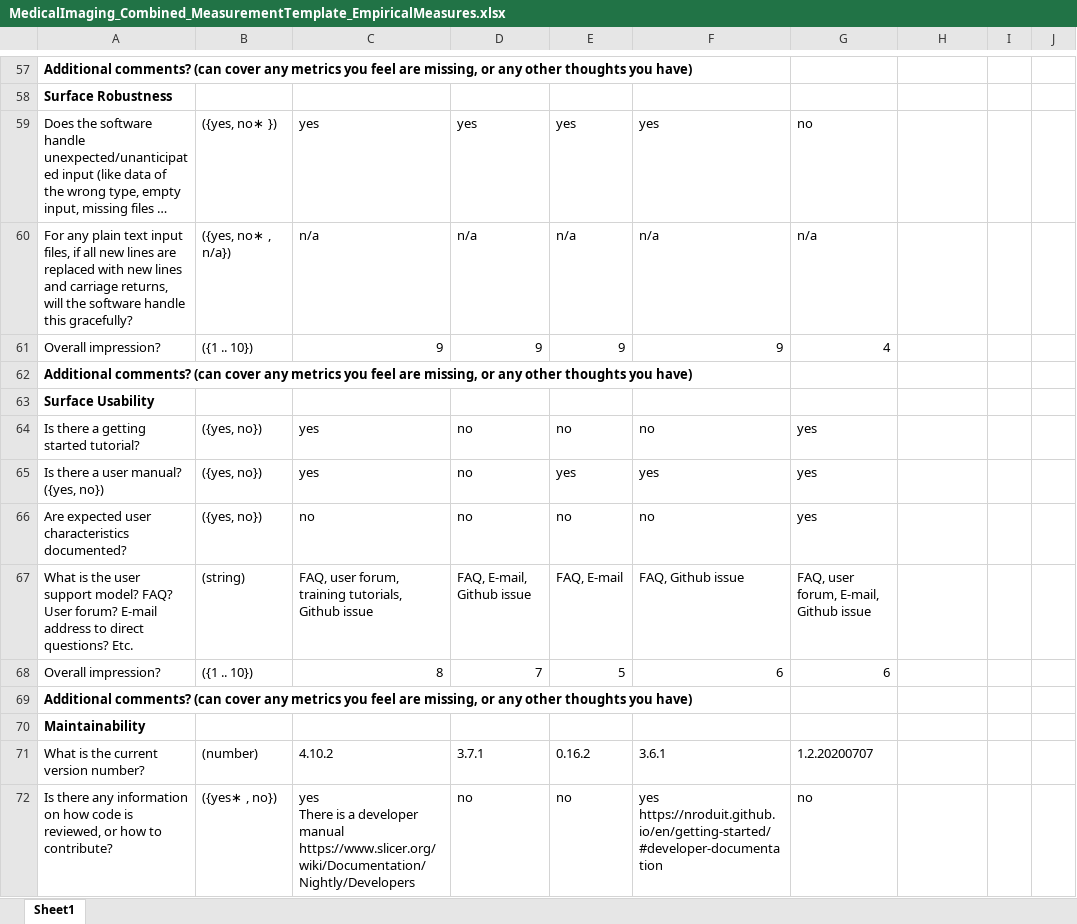
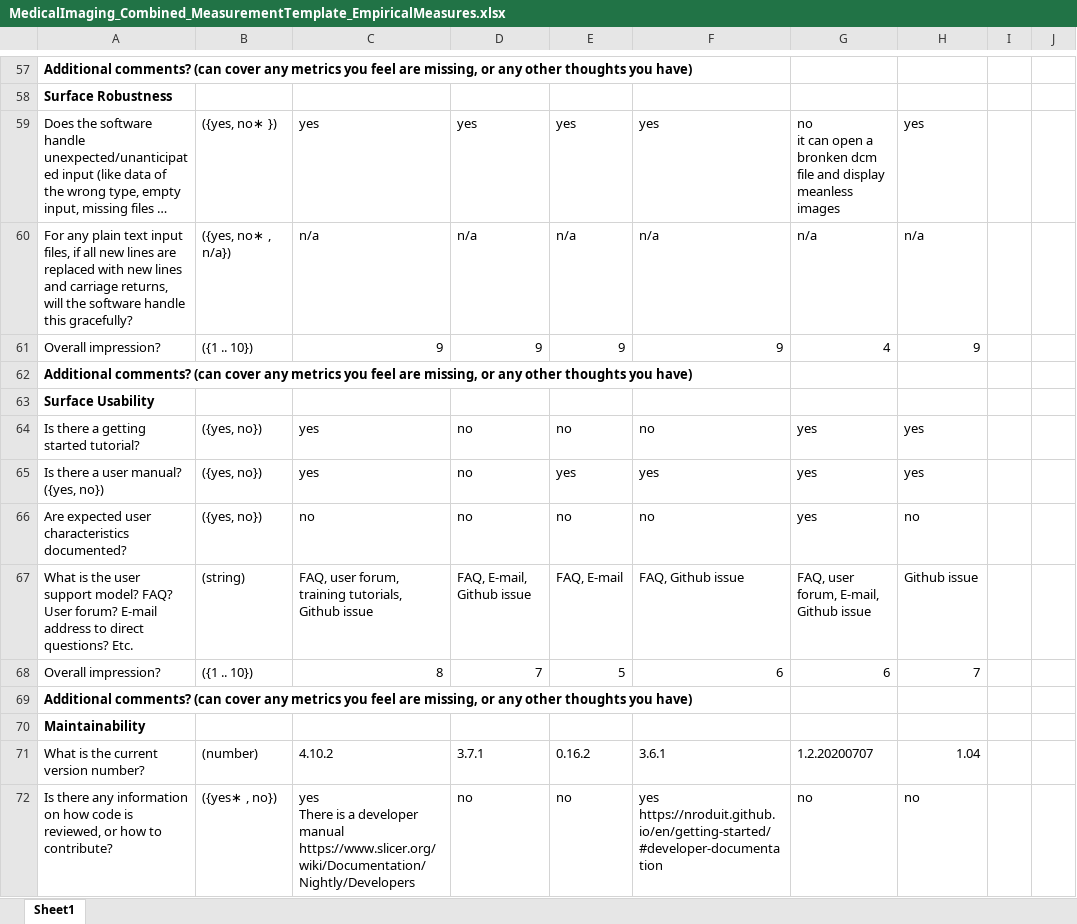
Before and after one commit to smiths/AIMSS, an Excel workbook: StateOfPractice/Ao-Notes/MedicalImaging_Combined_MeasurementTemplate_EmpiricalMeasures.xlsx, sheet Sheet1, drawn as a sheet; only a part is shown, gaps mark what is left out; long unchanged cells end in …; values as stored, in another font and other column widths than the file's, no borders; conditional formats not drawn; ↵ is a line break in a cell; the diff covers the shown part only; the diff names each change by its address in the sheet, - before the commit and + after, or states it on an @@ line.

```diff
--- a/StateOfPractice/Ao-Notes/MedicalImaging_Combined_MeasurementTemplate_EmpiricalMeasures.xlsx (sheet Sheet1)
+++ b/StateOfPractice/Ao-Notes/MedicalImaging_Combined_MeasurementTemplate_EmpiricalMeasures.xlsx (sheet Sheet1)
-G59: no
+G59: no ↵ it can open a bronken dcm file and display meanless images
-H59: (empty)
+H59: yes
-H60: (empty)
+H60: n/a
-H61: (empty)
+H61: 9
-H64:H65: (empty)
+H64:H65: yes
-H66: (empty)
+H66: no
-H67: (empty)
+H67: Github issue
-H68: (empty)
+H68: 7
-H71: (empty)
+H71: 1.04
-H72: (empty)
+H72: no
```
Also changed, not shown: 1 removed row, 105 edited cells and cell formats elsewhere in this sheet.
